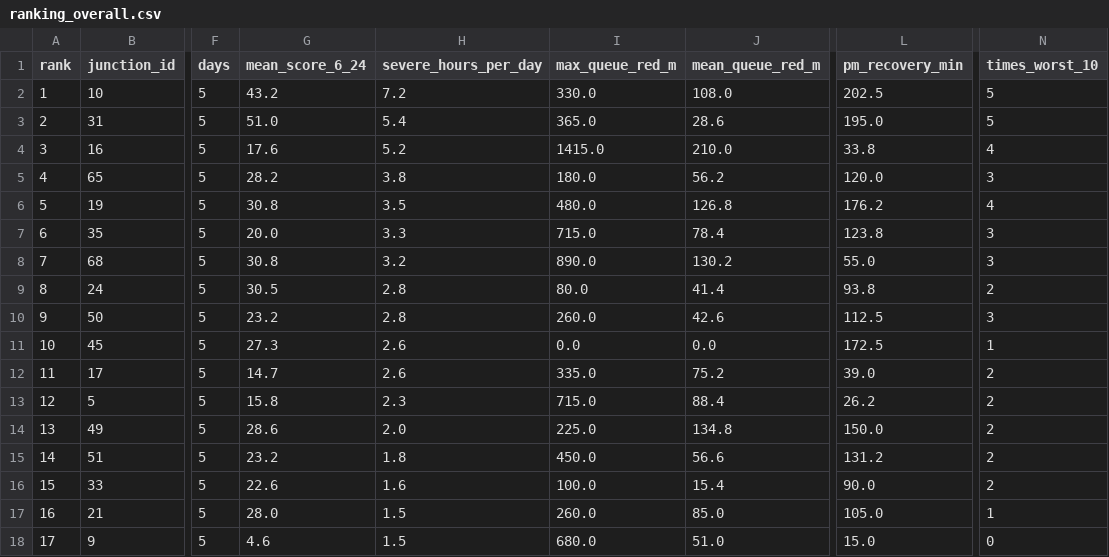
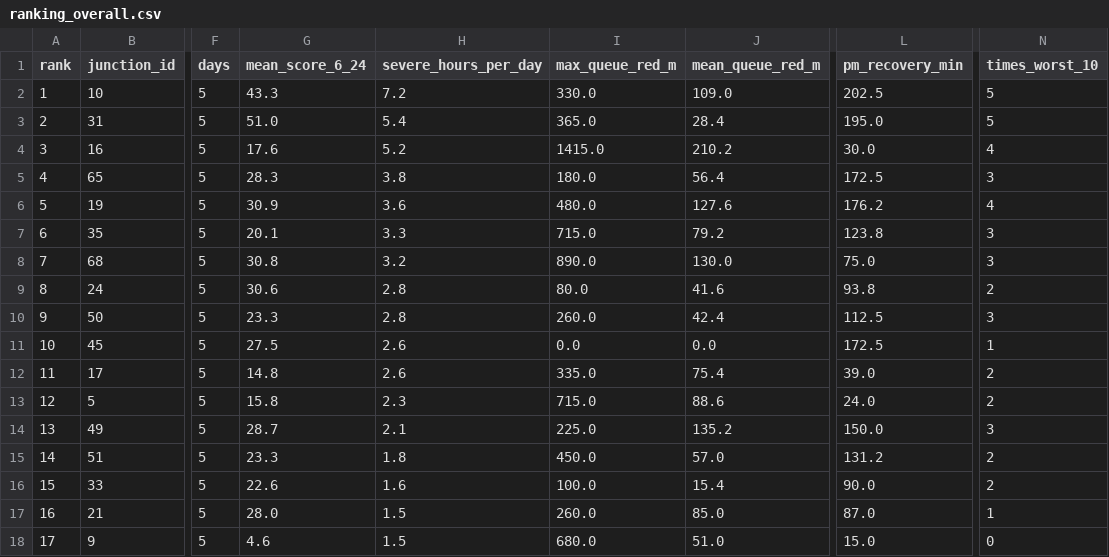
Before and after one commit to wiki-ruhan/Dhaka-Jam-70, a CSV file: data/ranking_overall.csv, drawn as a sheet; only a part is shown, gaps mark what is left out; the diff covers the shown part only; the diff names each change by its address in the sheet, - before the commit and + after, or states it on an @@ line.

```diff
--- a/data/ranking_overall.csv
+++ b/data/ranking_overall.csv
-G2 (mean_score_6_24): 43.2
+G2 (mean_score_6_24): 43.3
-J2 (mean_queue_red_m): 108.0
+J2 (mean_queue_red_m): 109.0
-J3 (mean_queue_red_m): 28.6
+J3 (mean_queue_red_m): 28.4
-J4 (mean_queue_red_m): 210.0
+J4 (mean_queue_red_m): 210.2
-L4 (pm_recovery_min): 33.8
+L4 (pm_recovery_min): 30.0
-G5 (mean_score_6_24): 28.2
+G5 (mean_score_6_24): 28.3
-J5 (mean_queue_red_m): 56.2
+J5 (mean_queue_red_m): 56.4
-L5 (pm_recovery_min): 120.0
+L5 (pm_recovery_min): 172.5
-G6 (mean_score_6_24): 30.8
+G6 (mean_score_6_24): 30.9
-H6 (severe_hours_per_day): 3.5
+H6 (severe_hours_per_day): 3.6
-J6 (mean_queue_red_m): 126.8
+J6 (mean_queue_red_m): 127.6
-G7 (mean_score_6_24): 20.0
+G7 (mean_score_6_24): 20.1
-J7 (mean_queue_red_m): 78.4
+J7 (mean_queue_red_m): 79.2
-J8 (mean_queue_red_m): 130.2
+J8 (mean_queue_red_m): 130.0
-L8 (pm_recovery_min): 55.0
+L8 (pm_recovery_min): 75.0
-G9 (mean_score_6_24): 30.5
+G9 (mean_score_6_24): 30.6
-J9 (mean_queue_red_m): 41.4
+J9 (mean_queue_red_m): 41.6
-G10 (mean_score_6_24): 23.2
+G10 (mean_score_6_24): 23.3
-J10 (mean_queue_red_m): 42.6
+J10 (mean_queue_red_m): 42.4
-G11 (mean_score_6_24): 27.3
+G11 (mean_score_6_24): 27.5
-G12 (mean_score_6_24): 14.7
+G12 (mean_score_6_24): 14.8
-J12 (mean_queue_red_m): 75.2
+J12 (mean_queue_red_m): 75.4
-J13 (mean_queue_red_m): 88.4
+J13 (mean_queue_red_m): 88.6
-L13 (pm_recovery_min): 26.2
+L13 (pm_recovery_min): 24.0
-G14 (mean_score_6_24): 28.6
+G14 (mean_score_6_24): 28.7
-H14 (severe_hours_per_day): 2.0
+H14 (severe_hours_per_day): 2.1
-J14 (mean_queue_red_m): 134.8
+J14 (mean_queue_red_m): 135.2
-N14 (times_worst_10): 2
+N14 (times_worst_10): 3
-G15 (mean_score_6_24): 23.2
+G15 (mean_score_6_24): 23.3
-J15 (mean_queue_red_m): 56.6
+J15 (mean_queue_red_m): 57.0
-L17 (pm_recovery_min): 105.0
+L17 (pm_recovery_min): 87.0
```
Also changed, not shown: 68 edited cells elsewhere in this file, data/conditions.csv, data/daily/ranking/2026-10-17_ranking.csv, 15 other files.
